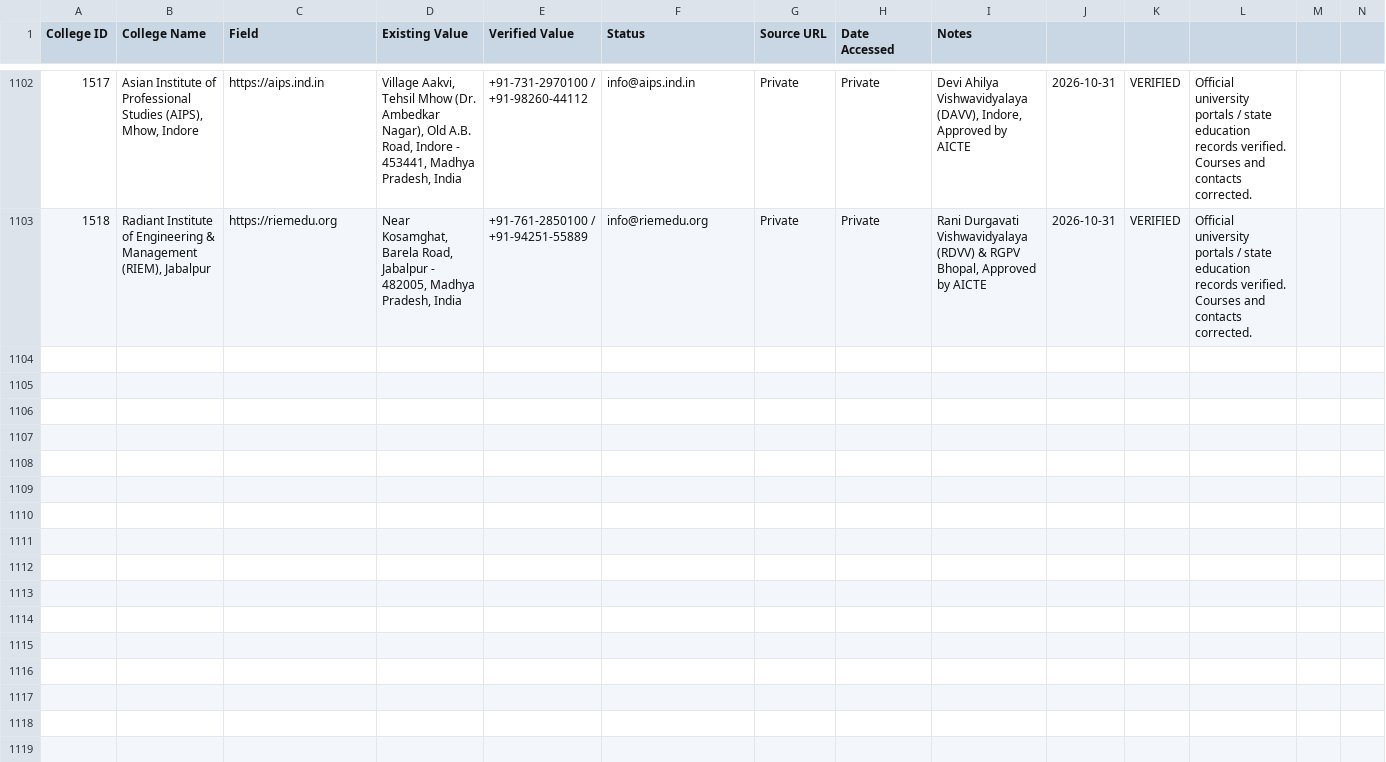
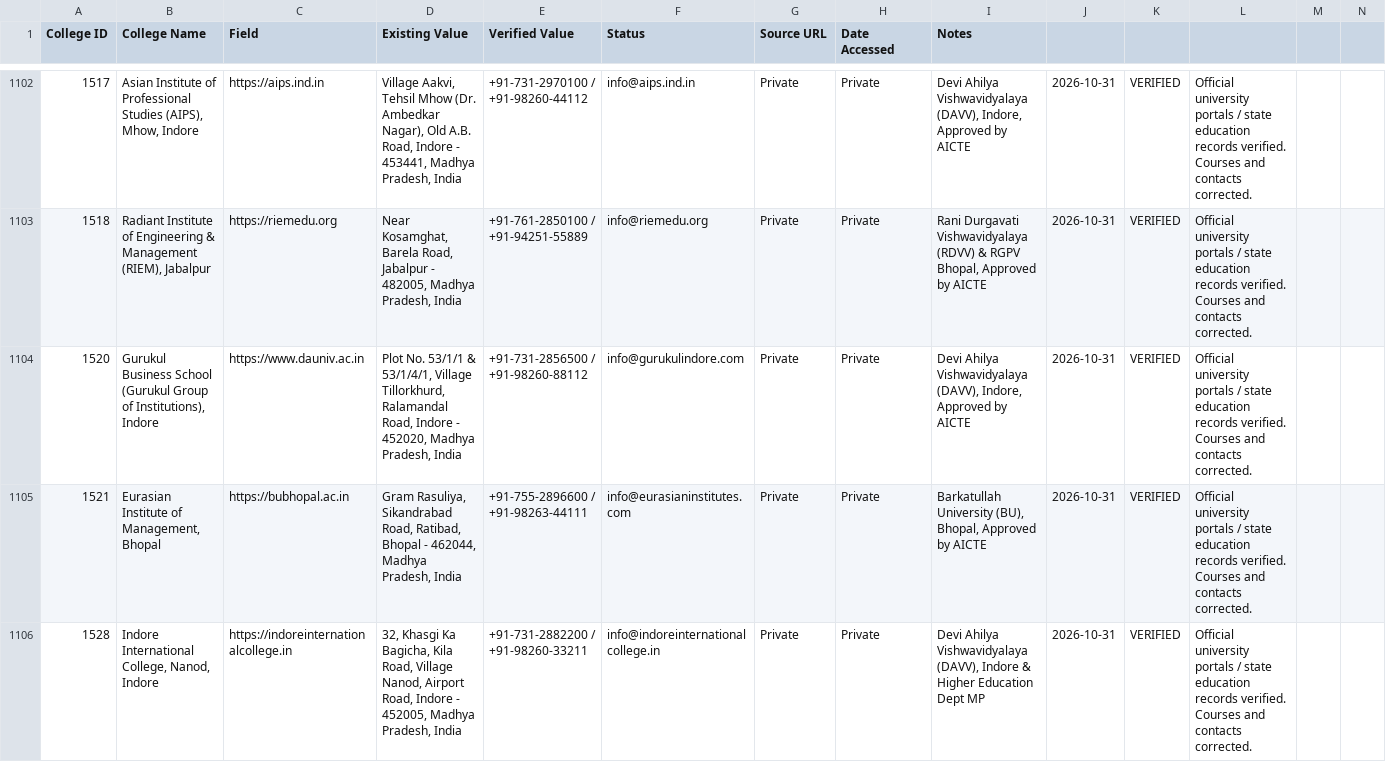
Before and after one commit to Amanrck96/COLLEGESEARCH, a CSV file: reports/verification/college-verification.csv, drawn as a sheet; only a part is shown, gaps mark what is left out; rows hold the shown columns only; the diff covers the shown part only; the diff names each change by its address in the sheet, - before the commit and + after, or states it on an @@ line.

Commit message:
feat: complete Batch 19 verification and sync 190 verified colleges to main

```diff
--- a/reports/verification/college-verification.csv
+++ b/reports/verification/college-verification.csv
+row 1104: 1520 | Gurukul Business School (Gurukul Group of Institutions), Indore | https://www.dauniv.ac.in | Plot No. 53/1/1 & 53/1/4/1, Village Tillorkhurd, Ralamandal Road, Indore - 452020, Madhya Pradesh, India | +91-731-2856500 / +91-98260-88112 | info@gurukulindore.com | Private | Private | Devi Ahilya Vishwavidyalaya (DAVV), Indore, Approved by AICTE | 2026-10-31 | VERIFIED | Official university portals / state education records verified. Courses and contacts corrected.
+row 1105: 1521 | Eurasian Institute of Management, Bhopal | https://bubhopal.ac.in | Gram Rasuliya, Sikandrabad Road, Ratibad, Bhopal - 462044, Madhya Pradesh, India | +91-755-2896600 / +91-98263-44111 | info@eurasianinstitutes.com | Private | Private | Barkatullah University (BU), Bhopal, Approved by AICTE | 2026-10-31 | VERIFIED | Official university portals / state education records verified. Courses and contacts corrected.
+row 1106: 1528 | Indore International College, Nanod, Indore | https://indoreinternationalcollege.in | 32, Khasgi Ka Bagicha, Kila Road, Village Nanod, Airport Road, Indore - 452005, Madhya Pradesh, India | +91-731-2882200 / +91-98260-33211 | info@indoreinternationalcollege.in | Private | Private | Devi Ahilya Vishwavidyalaya (DAVV), Indore & Higher Education Dept MP | 2026-10-31 | VERIFIED | Official university portals / state education records verified. Courses and contacts corrected.
```
Also changed, not shown: 7 added rows elsewhere in this file, reports/verification/course-verification.csv, reports/verification/image-verification.csv, 9 other files.
